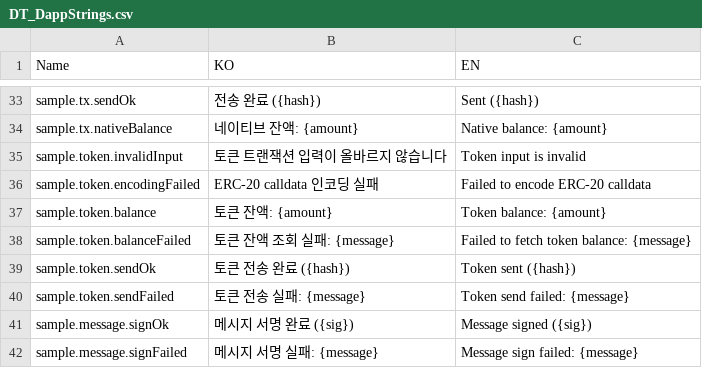
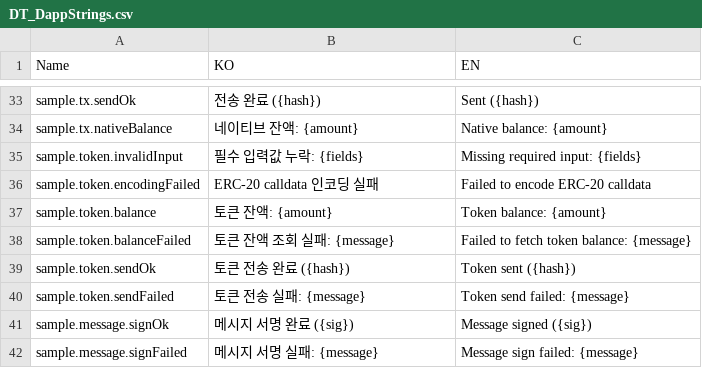
Before and after one commit to to-nexus/crossy-sdk-unreal-sample, a CSV file: Localization/DT_DappStrings.csv, drawn as a sheet; only a part is shown, gaps mark what is left out.

```diff
--- a/Localization/DT_DappStrings.csv
+++ b/Localization/DT_DappStrings.csv
@@ -34,3 +34,3 @@ sample.tx.sendOk,"전송 완료 ({hash})","Sent ({hash})"
 sample.tx.nativeBalance,"네이티브 잔액: {amount}","Native balance: {amount}"
-sample.token.invalidInput,"토큰 트랜잭션 입력이 올바르지 않습니다","Token input is invalid"
+sample.token.invalidInput,"필수 입력값 누락: {fields}","Missing required input: {fields}"
 sample.token.encodingFailed,"ERC-20 calldata 인코딩 실패","Failed to encode ERC-20 calldata"
```
Also changed, not shown: 2 other files.
